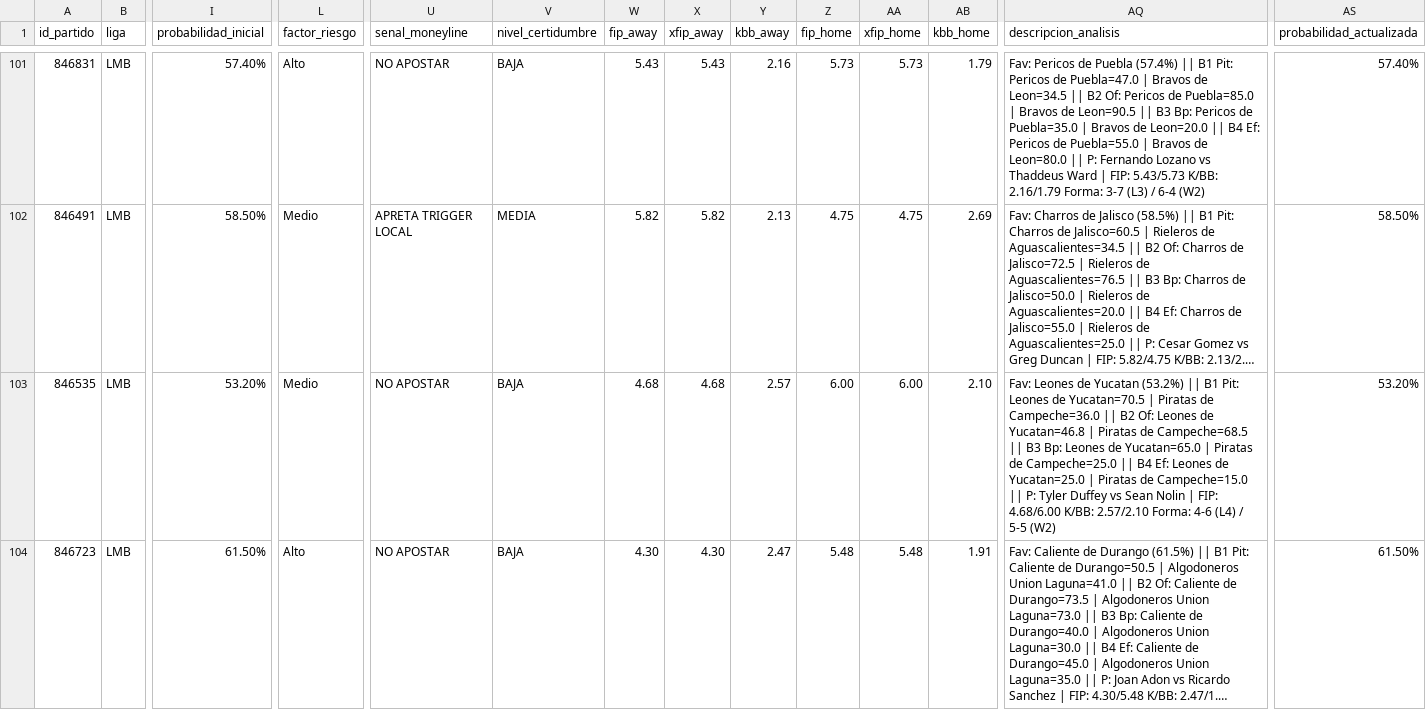
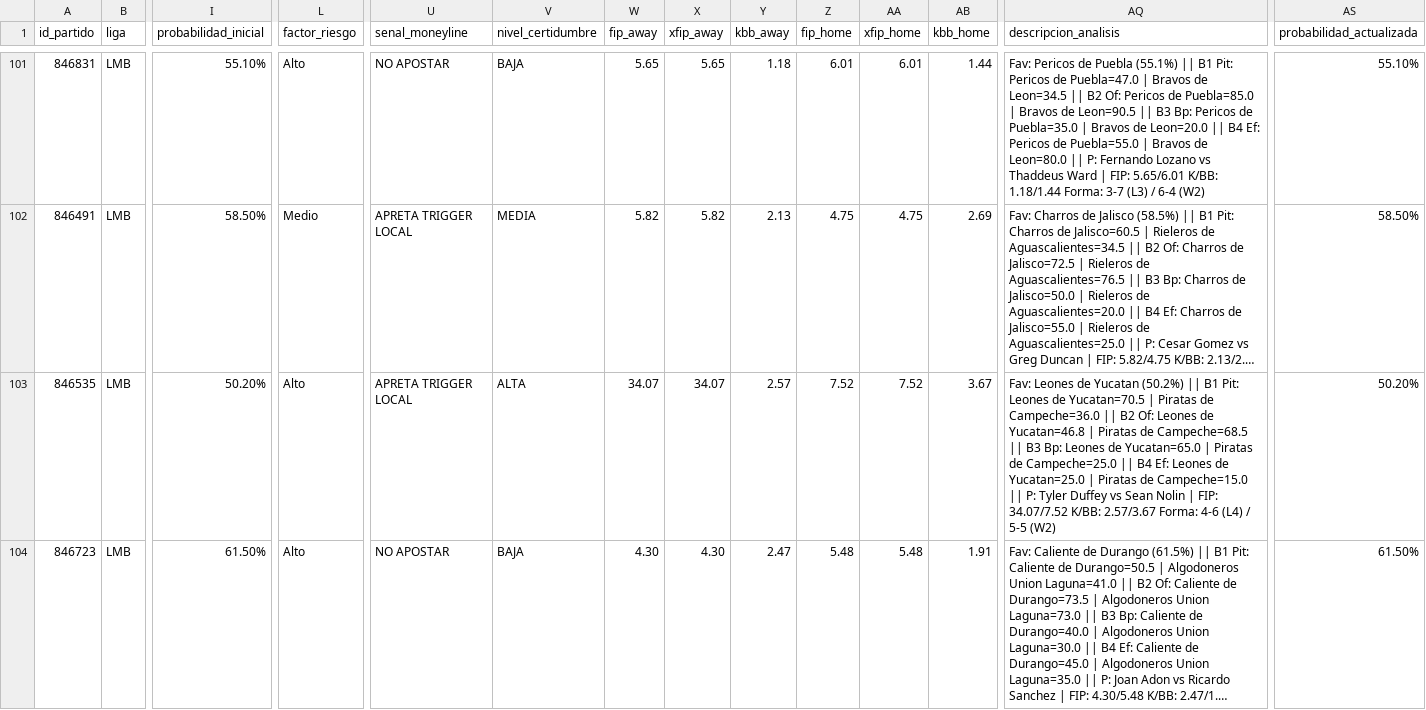
Before and after one commit to 05aptrading-jpg/ApuestasMLB, a CSV file: apuestas.csv, drawn as a sheet; only a part is shown, gaps mark what is left out; long unchanged cells end in …; the diff covers the shown part only; the diff names each change by its address in the sheet, - before the commit and + after, or states it on an @@ line.

Commit message:
Actualizar apuestas.csv

```diff
--- a/apuestas.csv
+++ b/apuestas.csv
-I101 (probabilidad_inicial): 57.40%
+I101 (probabilidad_inicial): 55.10%
-W101 (fip_away): 5.43
+W101 (fip_away): 5.65
-X101 (xfip_away): 5.43
+X101 (xfip_away): 5.65
-Y101 (kbb_away): 2.16
+Y101 (kbb_away): 1.18
-Z101 (fip_home): 5.73
+Z101 (fip_home): 6.01
-AA101 (xfip_home): 5.73
+AA101 (xfip_home): 6.01
-AB101 (kbb_home): 1.79
+AB101 (kbb_home): 1.44
-AQ101 (descripcion_analisis): …de Puebla (57.4%) || B1 Pit: Pericos de Puebla=47.0 | Bravos de Leon=34.5 || B2 Of: Pericos de Puebla=85.0 | Bravos de Leon=90.5 || B3 Bp: Pericos de Puebla=35.0 | Bravos de Leon=20.0 || B4 Ef: Pericos de Puebla=55.0 | Bravos de Leon=80.0 || P: Fernando Lozano vs Thaddeus Ward | FIP: 5.43/5.73 K/BB: 2.16/1.79 Forma: 3-7…
+AQ101 (descripcion_analisis): …de Puebla (55.1%) || B1 Pit: Pericos de Puebla=47.0 | Bravos de Leon=34.5 || B2 Of: Pericos de Puebla=85.0 | Bravos de Leon=90.5 || B3 Bp: Pericos de Puebla=35.0 | Bravos de Leon=20.0 || B4 Ef: Pericos de Puebla=55.0 | Bravos de Leon=80.0 || P: Fernando Lozano vs Thaddeus Ward | FIP: 5.65/6.01 K/BB: 1.18/1.44 Forma: 3-7…
-AS101 (probabilidad_actualizada): 57.40%
+AS101 (probabilidad_actualizada): 55.10%
-I103 (probabilidad_inicial): 53.20%
+I103 (probabilidad_inicial): 50.20%
-L103 (factor_riesgo): Medio
+L103 (factor_riesgo): Alto
-U103 (senal_moneyline): NO APOSTAR
+U103 (senal_moneyline): APRETA TRIGGER LOCAL
-V103 (nivel_certidumbre): BAJA
+V103 (nivel_certidumbre): ALTA
-W103 (fip_away): 4.68
+W103 (fip_away): 34.07
-X103 (xfip_away): 4.68
+X103 (xfip_away): 34.07
-Z103 (fip_home): 6.00
+Z103 (fip_home): 7.52
-AA103 (xfip_home): 6.00
+AA103 (xfip_home): 7.52
-AB103 (kbb_home): 2.10
+AB103 (kbb_home): 3.67
-AQ103 (descripcion_analisis): …de Yucatan (53.2%) || B1 Pit: Leones de Yucatan=70.5 | Piratas de Campeche=36.0 || B2 Of: Leones de Yucatan=46.8 | Piratas de Campeche=68.5 || B3 Bp: Leones de Yucatan=65.0 | Piratas de Campeche=25.0 || B4 Ef: Leones de Yucatan=25.0 | Piratas de Campeche=15.0 || P: Tyler Duffey vs Sean Nolin | FIP: 4.68/6.00 K/BB: 2.57/2.10 Forma: 4-6…
+AQ103 (descripcion_analisis): …de Yucatan (50.2%) || B1 Pit: Leones de Yucatan=70.5 | Piratas de Campeche=36.0 || B2 Of: Leones de Yucatan=46.8 | Piratas de Campeche=68.5 || B3 Bp: Leones de Yucatan=65.0 | Piratas de Campeche=25.0 || B4 Ef: Leones de Yucatan=25.0 | Piratas de Campeche=15.0 || P: Tyler Duffey vs Sean Nolin | FIP: 34.07/7.52 K/BB: 2.57/3.67 Forma: 4-6…
-AS103 (probabilidad_actualizada): 53.20%
+AS103 (probabilidad_actualizada): 50.20%
```
Also changed, not shown: 41 edited cells elsewhere in this file.
